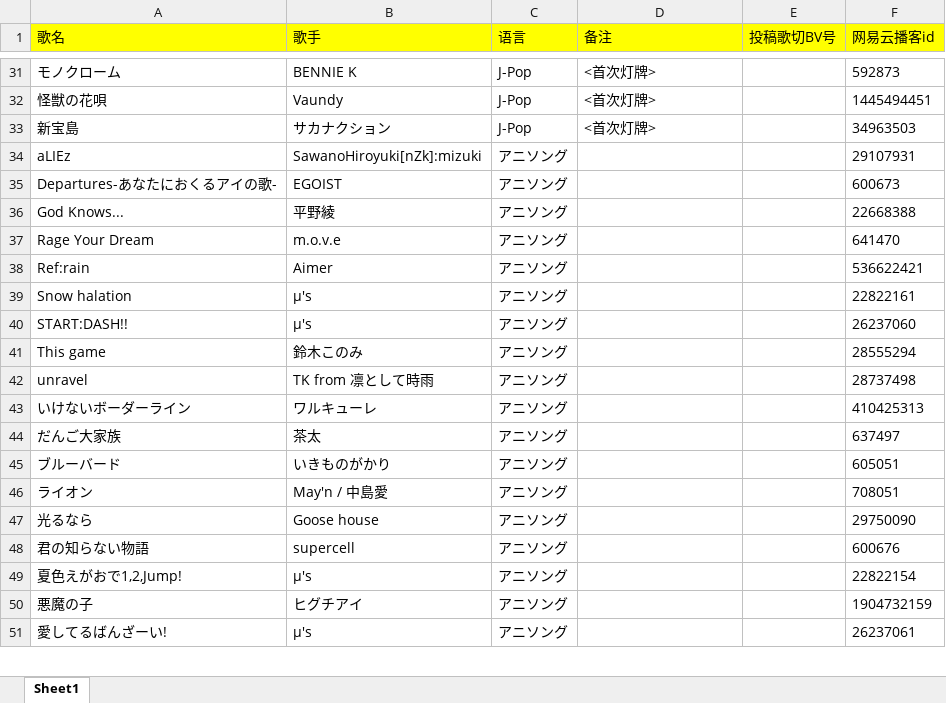
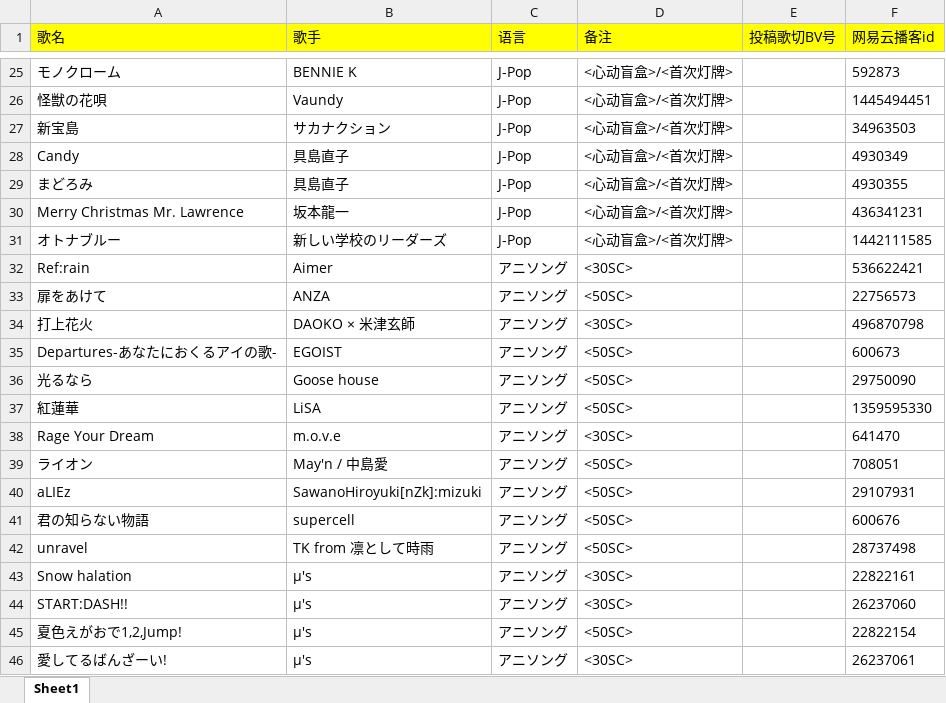
Before and after one commit to wzhy90/xtreme-vup-song-list, an Excel workbook: scripts/music.xlsx, sheet Sheet1, drawn as a sheet; only a part is shown, gaps mark what is left out; values as stored, in another font and other column widths than the file's, no borders; charts and pictures not drawn; removed rows and columns are numbered as before the commit, all else as after; the diff covers the shown part only; the diff names each change by its address in the sheet, - before the commit and + after, or states it on an @@ line.

```diff
--- a/scripts/music.xlsx (sheet Sheet1)
+++ b/scripts/music.xlsx (sheet Sheet1)
-D25:D27 (备注): <首次灯牌>
+D25:D27 (备注): <心动盲盒>/<首次灯牌>
-row 34: aLIEz | SawanoHiroyuki[nZk]:mizuki | アニソング |  |  | 29107931
+row 28: Candy | 具島直子 | J-Pop | <心动盲盒>/<首次灯牌> |  | 4930349
+row 29: まどろみ | 具島直子 | J-Pop | <心动盲盒>/<首次灯牌> |  | 4930355
+row 30: Merry Christmas Mr. Lawrence | 坂本龍一 | J-Pop | <心动盲盒>/<首次灯牌> |  | 436341231
+row 31: オトナブルー | 新しい学校のリーダーズ | J-Pop | <心动盲盒>/<首次灯牌> |  | 1442111585
+row 32: Ref:rain | Aimer | アニソング | <30SC> |  | 536622421
+row 33: 扉をあけて | ANZA | アニソング | <50SC> |  | 22756573
+row 34: 打上花火 | DAOKO × 米津玄師 | アニソング | <30SC> |  | 496870798
-D35 (备注): (empty)
+D35 (备注): <50SC>
-row 36: God Knows... | 平野綾 | アニソング |  |  | 22668388
+row 36: 光るなら | Goose house | アニソング | <50SC> |  | 29750090
+row 37: 紅蓮華 | LiSA | アニソング | <50SC> |  | 1359595330
-D38 (备注): (empty)
+D38 (备注): <30SC>
-row 38: Ref:rain | Aimer | アニソング |  |  | 536622421
-row 39: Snow halation | μ's | アニソング |  |  | 22822161
-row 40: START:DASH!! | μ's | アニソング |  |  | 26237060
-row 41: This game | 鈴木このみ | アニソング |  |  | 28555294
-row 42: unravel | TK from 凛として時雨 | アニソング |  |  | 28737498
-row 43: いけないボーダーライン | ワルキューレ | アニソング |  |  | 410425313
-row 44: だんご大家族 | 茶太 | アニソング |  |  | 637497
-row 45: ブルーバード | いきものがかり | アニソング |  |  | 605051
-D39 (备注): (empty)
+D39 (备注): <50SC>
-row 47: 光るなら | Goose house | アニソング |  |  | 29750090
+row 40: aLIEz | SawanoHiroyuki[nZk]:mizuki | アニソング | <50SC> |  | 29107931
-D41 (备注): (empty)
+D41 (备注): <50SC>
+row 42: unravel | TK from 凛として時雨 | アニソング | <50SC> |  | 28737498
+row 43: Snow halation | μ's | アニソング | <30SC> |  | 22822161
+row 44: START:DASH!! | μ's | アニソング | <30SC> |  | 26237060
-D45 (备注): (empty)
+D45 (备注): <50SC>
-row 50: 悪魔の子 | ヒグチアイ | アニソング |  |  | 1904732159
-D46 (备注): (empty)
+D46 (备注): <30SC>
```
Also changed, not shown: 126 added rows, 77 removed rows and 117 edited cells elsewhere in this sheet, 2 other files.
